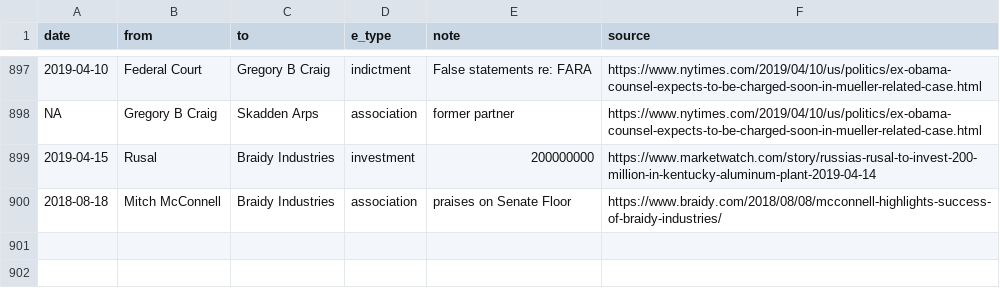
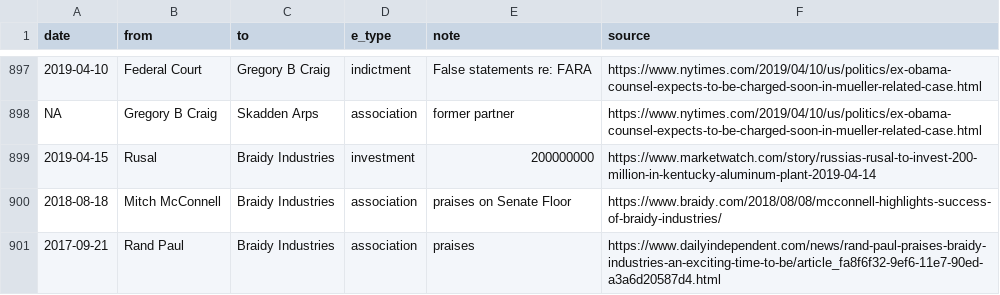
Before and after one commit to schnee/tangled, a CSV file: data/tangled.csv, drawn as a sheet; only a part is shown, gaps mark what is left out; the diff names each change by its address in the sheet, - before the commit and + after, or states it on an @@ line.

```diff
--- a/data/tangled.csv
+++ b/data/tangled.csv
+row 901: 2017-09-21 | Rand Paul | Braidy Industries | association | praises | https://www.dailyindependent.com/news/rand-paul-praises-braidy-industries-an-exciting-time-to-be/article_fa8f6f32-9ef6-11e7-90ed-a3a6d20587d4.html
```
Also changed, not shown: 4 other files.
